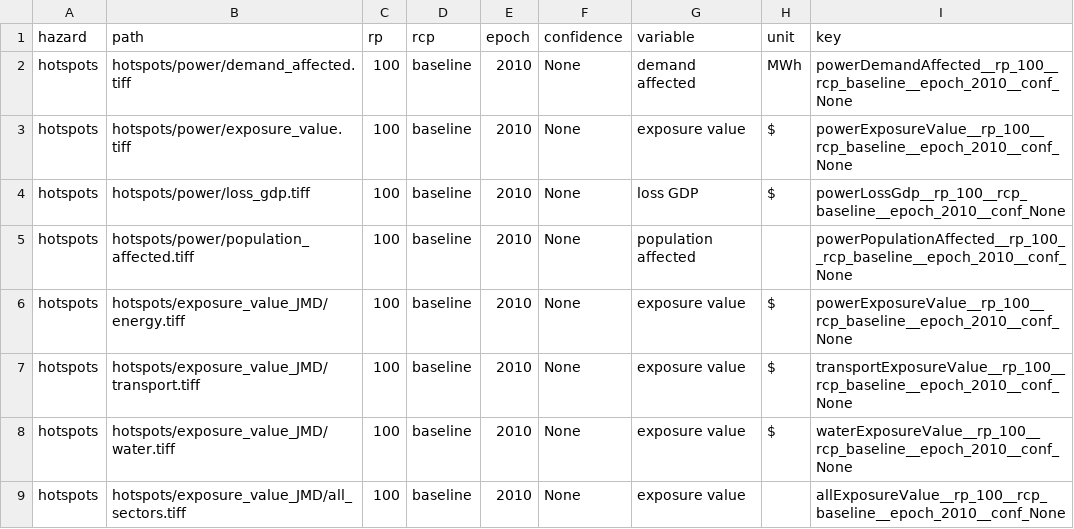
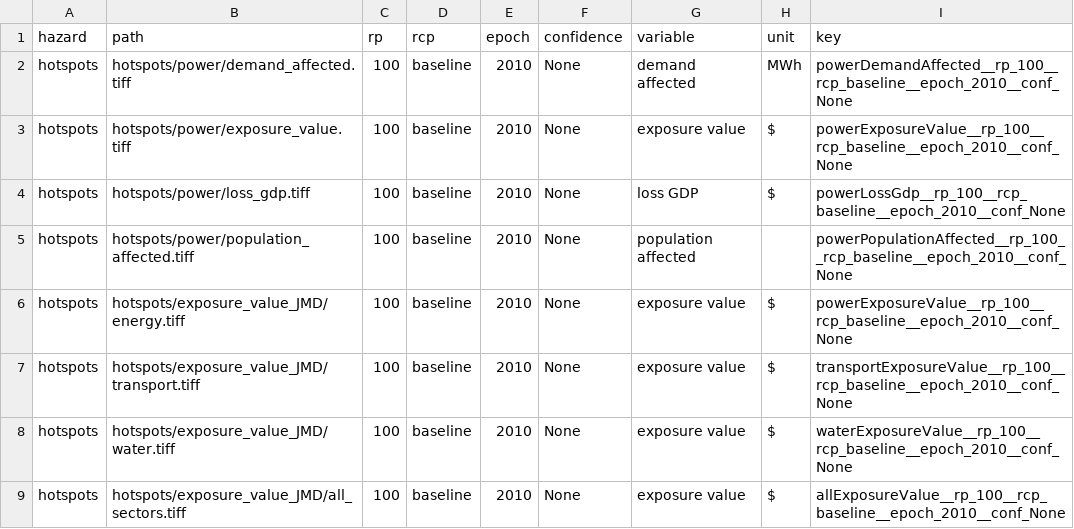
Before and after one commit to nismod/irv-jamaica, a CSV file: etl/hotspot_layers.csv, drawn as a sheet.

Commit message:
PR review comments
- rename the sidebar section to 'Hotspots'.
- increase maximum exposure value to $1e10.

```diff
--- a/etl/hotspot_layers.csv
+++ b/etl/hotspot_layers.csv
@@ -8,2 +8,2 @@ hotspots,hotspots/exposure_value_JMD/transport.tiff,100,baseline,2010,None,expos
 hotspots,hotspots/exposure_value_JMD/water.tiff,100,baseline,2010,None,exposure value,$,waterExposureValue__rp_100__rcp_baseline__epoch_2010__conf_None
-hotspots,hotspots/exposure_value_JMD/all_sectors.tiff,100,baseline,2010,None,exposure value,,allExposureValue__rp_100__rcp_baseline__epoch_2010__conf_None
+hotspots,hotspots/exposure_value_JMD/all_sectors.tiff,100,baseline,2010,None,exposure value,$,allExposureValue__rp_100__rcp_baseline__epoch_2010__conf_None
```
Also changed, not shown: 3 other files.
